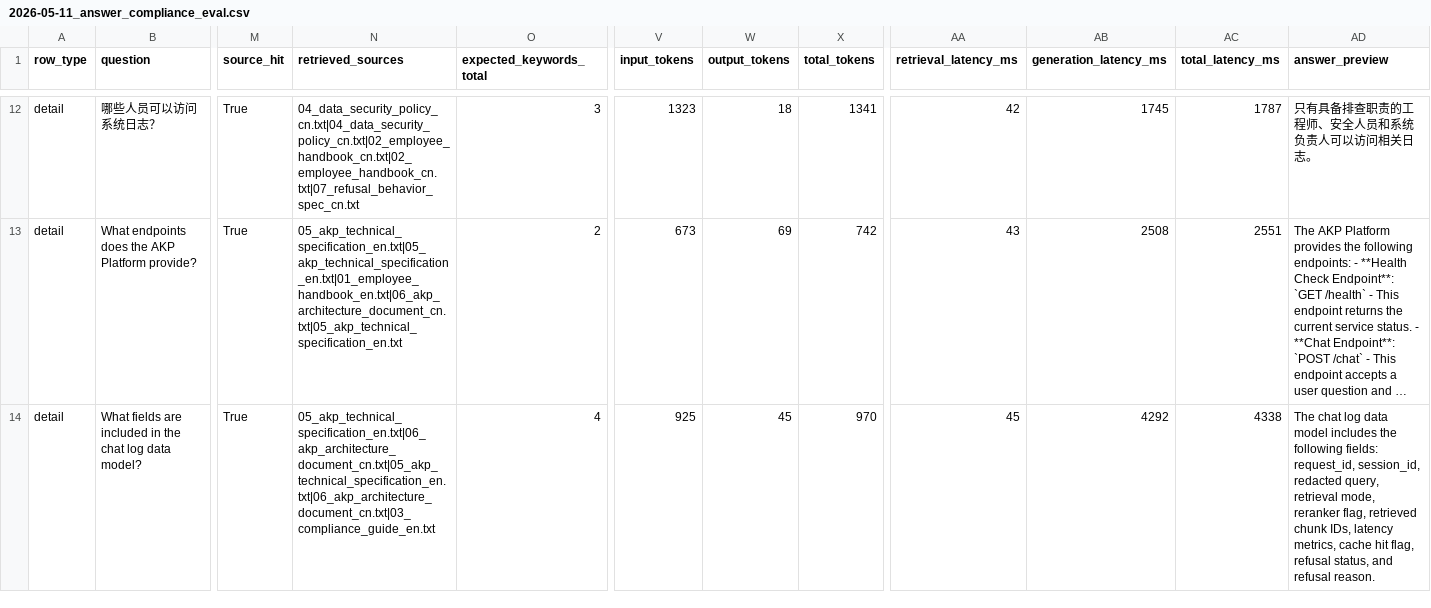
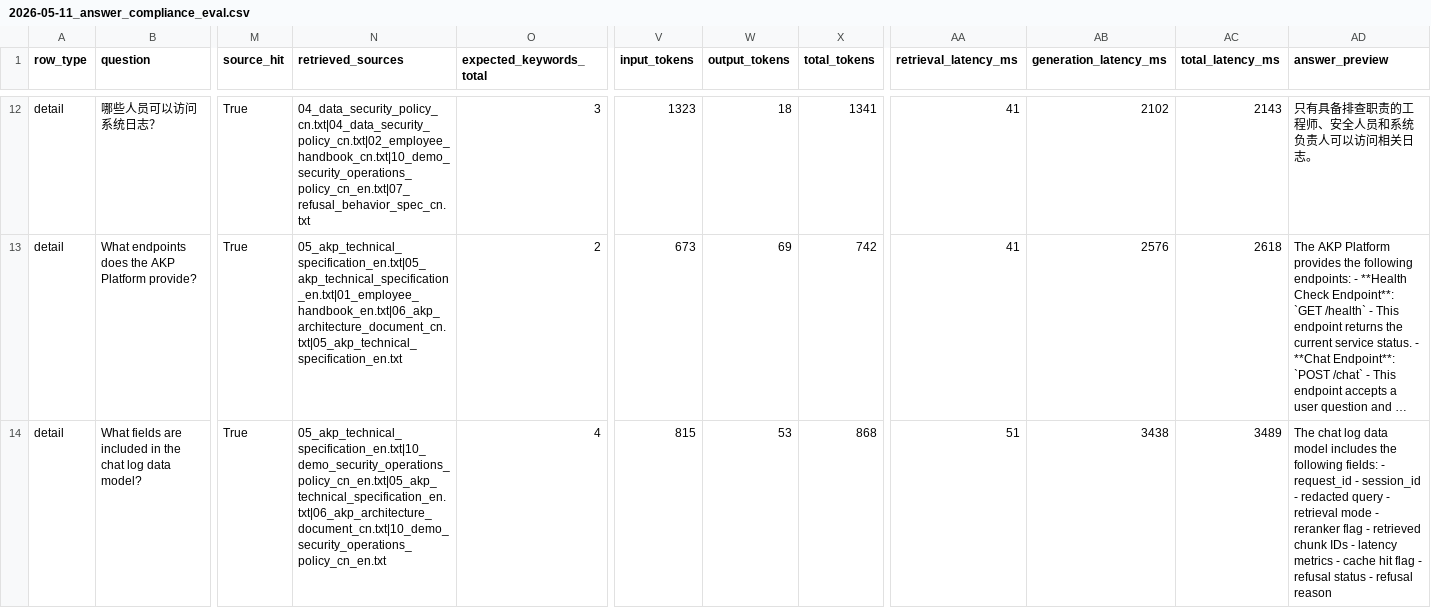
Before and after one commit to hanz4-09/aia-rag, a CSV file: reports/evaluations/2026-05-11_answer_compliance_eval.csv, drawn as a sheet; only a part is shown, gaps mark what is left out; long unchanged cells end in …; the diff covers the shown part only; the diff names each change by its address in the sheet, - before the commit and + after, or states it on an @@ line.

```diff
--- a/reports/evaluations/2026-05-11_answer_compliance_eval.csv
+++ b/reports/evaluations/2026-05-11_answer_compliance_eval.csv
-N12 (retrieved_sources): 04_data_security_policy_cn.txt|04_data_security_policy_cn.txt|02_employee_handbook_cn.txt|02_employee_handbook_cn.txt|07_refusal_behavior_spec_cn.txt
+N12 (retrieved_sources): 04_data_security_policy_cn.txt|04_data_security_policy_cn.txt|02_employee_handbook_cn.txt|10_demo_security_operations_policy_cn_en.txt|07_refusal_behavior_spec_cn.txt
-AA12 (retrieval_latency_ms): 42
+AA12 (retrieval_latency_ms): 41
-AB12 (generation_latency_ms): 1745
+AB12 (generation_latency_ms): 2102
-AC12 (total_latency_ms): 1787
+AC12 (total_latency_ms): 2143
-AA13 (retrieval_latency_ms): 43
+AA13 (retrieval_latency_ms): 41
-AB13 (generation_latency_ms): 2508
+AB13 (generation_latency_ms): 2576
-AC13 (total_latency_ms): 2551
+AC13 (total_latency_ms): 2618
-N14 (retrieved_sources): 05_akp_technical_specification_en.txt|06_akp_architecture_document_cn.txt|05_akp_technical_specification_en.txt|06_akp_architecture_document_cn.txt|03_compliance_guide_en.txt
+N14 (retrieved_sources): 05_akp_technical_specification_en.txt|10_demo_security_operations_policy_cn_en.txt|05_akp_technical_specification_en.txt|06_akp_architecture_document_cn.txt|10_demo_security_operations_policy_cn_en.txt
-V14 (input_tokens): 925
+V14 (input_tokens): 815
-W14 (output_tokens): 45
+W14 (output_tokens): 53
-X14 (total_tokens): 970
+X14 (total_tokens): 868
-AA14 (retrieval_latency_ms): 45
+AA14 (retrieval_latency_ms): 51
-AB14 (generation_latency_ms): 4292
+AB14 (generation_latency_ms): 3438
-AC14 (total_latency_ms): 4338
+AC14 (total_latency_ms): 3489
-AD14 (answer_preview): …following fields: request_id, session_id, redacted query, retrieval mode, reranker flag, retrieved chunk IDs, latency metrics, cache hit flag, refusal status, and refusal reason.
+AD14 (answer_preview): …following fields: - request_id - session_id - redacted query - retrieval mode - reranker flag - retrieved chunk IDs - latency metrics - cache hit flag - refusal status - refusal reason
```
Also changed, not shown: 145 edited cells elsewhere in this file, reports/evaluations/2026-05-09_refusal_appropriateness.csv, reports/evaluations/2026-05-11_concurrency_eval.csv, 39 other files.
